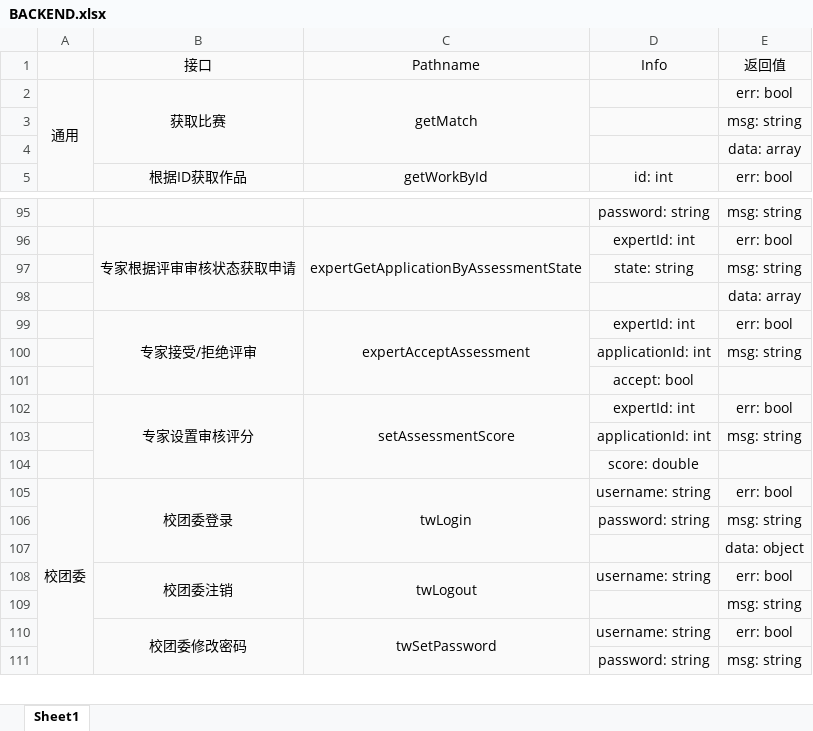
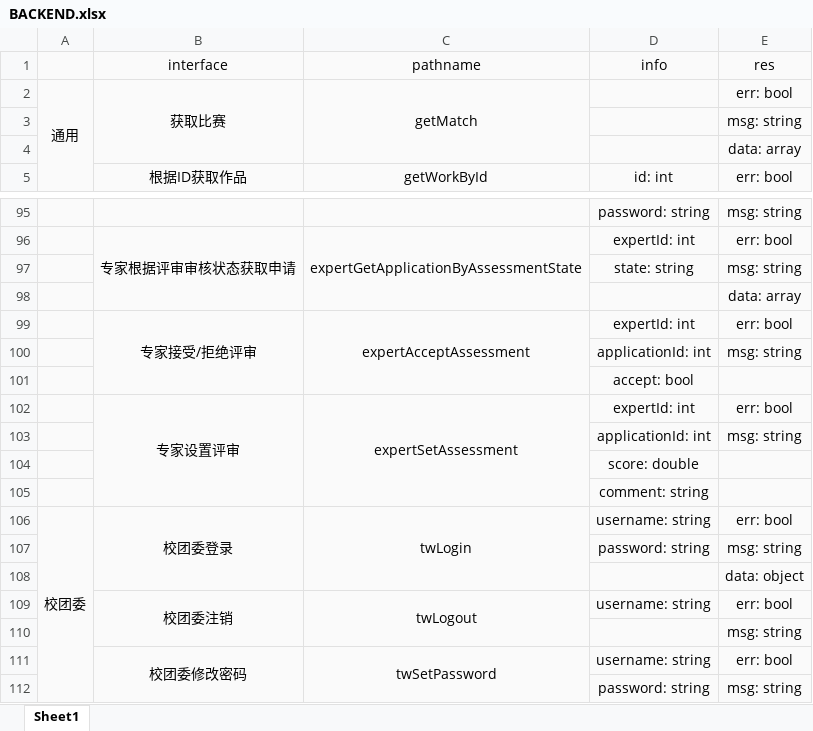
Before and after one commit to relic-dyebt/white-give, an Excel workbook: BACKEND.xlsx, sheet Sheet1, drawn as a sheet; only a part is shown, gaps mark what is left out; values as stored, in another font and other column widths than the file's, no borders; removed rows and columns are numbered as before the commit, all else as after; the diff names each change by its address in the sheet, - before the commit and + after, or states it on an @@ line.

```diff
--- a/BACKEND.xlsx (sheet Sheet1)
+++ b/BACKEND.xlsx (sheet Sheet1)
-row 1:  | 接口 | Pathname | Info | 返回值
+row 1:  | interface | pathname | info | res
-B102: 专家设置审核评分
+B102: 专家设置评审
-C102: setAssessmentScore
+C102: expertSetAssessment
+row 105:  |  |  | comment: string
```
Also changed, not shown: 3 other files.
